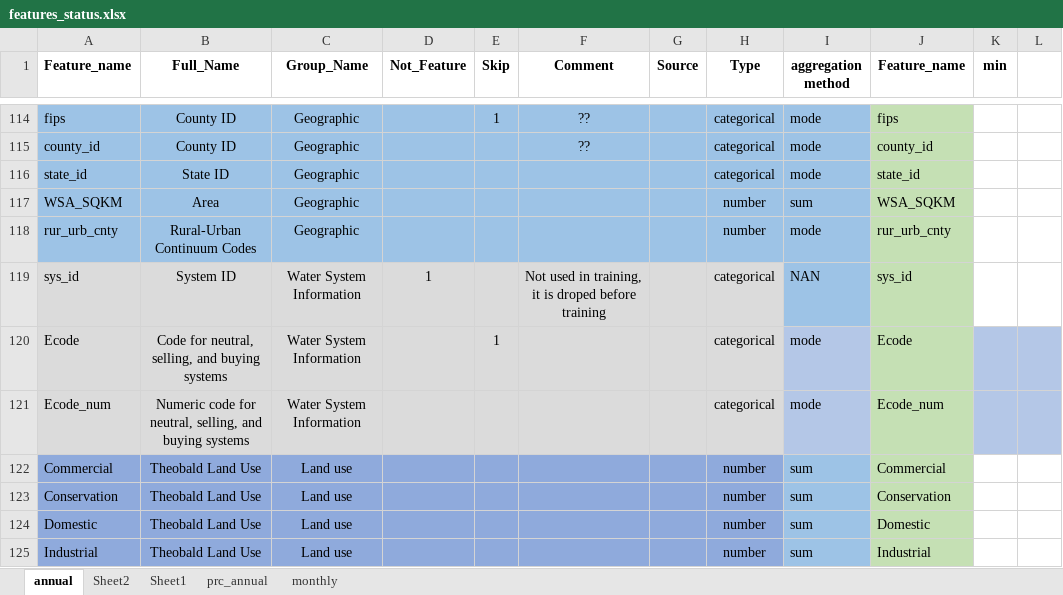
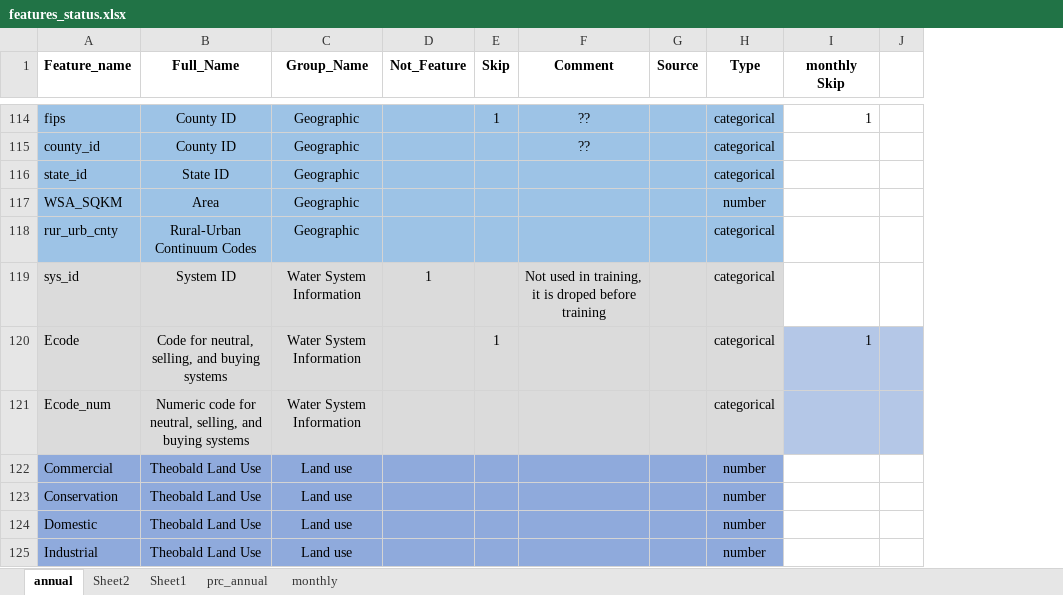
Before and after one commit to galengorski/CAWSC_WaterUse, an Excel workbook: ml_experiments/annual_v_0_0/features_status.xlsx, sheet annual, drawn as a sheet; only a part is shown, gaps mark what is left out; values as stored, in another font and other column widths than the file's, no borders; removed rows and columns are numbered as before the commit, all else as after; the diff covers the shown part only; the diff names each change by its address in the sheet, - before the commit and + after, or states it on an @@ line.

Commit message:
add monthly water use script

```diff
--- a/ml_experiments/annual_v_0_0/features_status.xlsx (sheet annual)
+++ b/ml_experiments/annual_v_0_0/features_status.xlsx (sheet annual)
-column I (aggregation method), rows 114-125: mode | mode | mode | sum | mode | NAN | mode | mode | sum | sum | sum | sum
-column J (Feature_name), rows 114-125: fips | county_id | state_id | WSA_SQKM | rur_urb_cnty | sys_id | Ecode | Ecode_num | Commercial | Conservation | Domestic | Industrial
-column K (min), empty
+column I (monthly Skip), rows 114-120: 1 |  |  |  |  |  | 1
-H118 (Type): number
+H118 (Type): categorical
```
Also changed, not shown: 7 added rows, 1 moved row and 1 edited cell elsewhere in this sheet, 15 other files.
